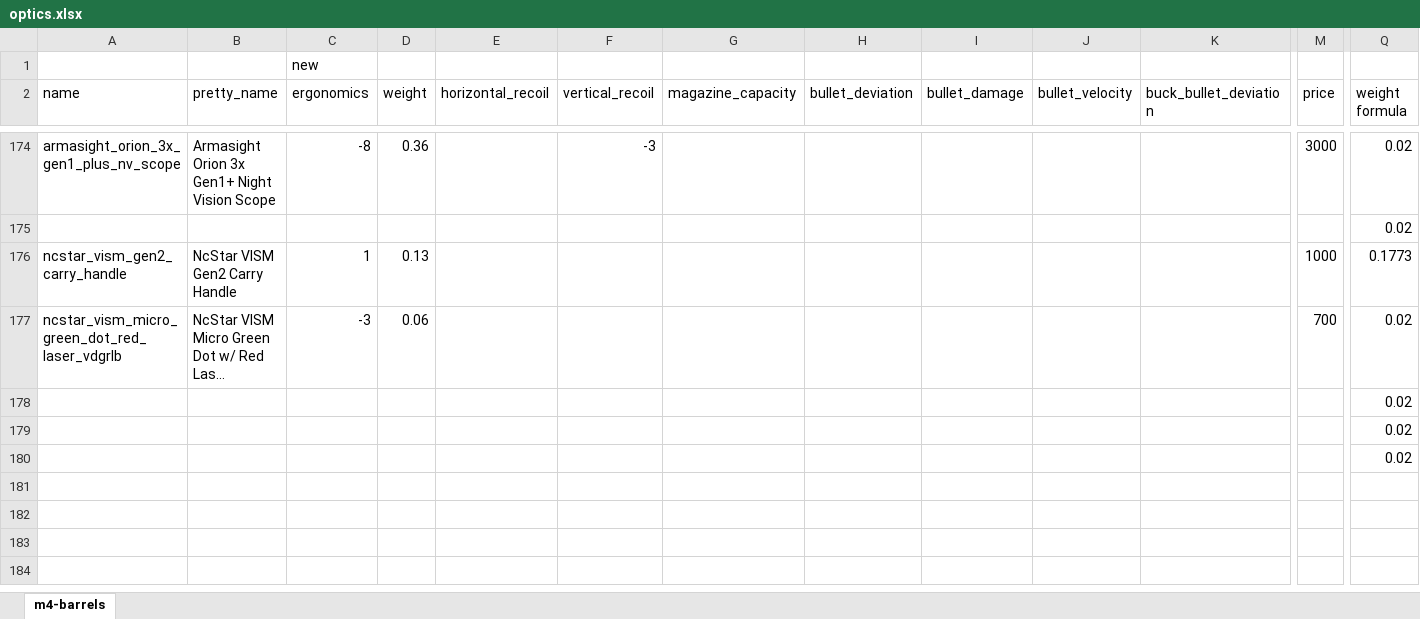
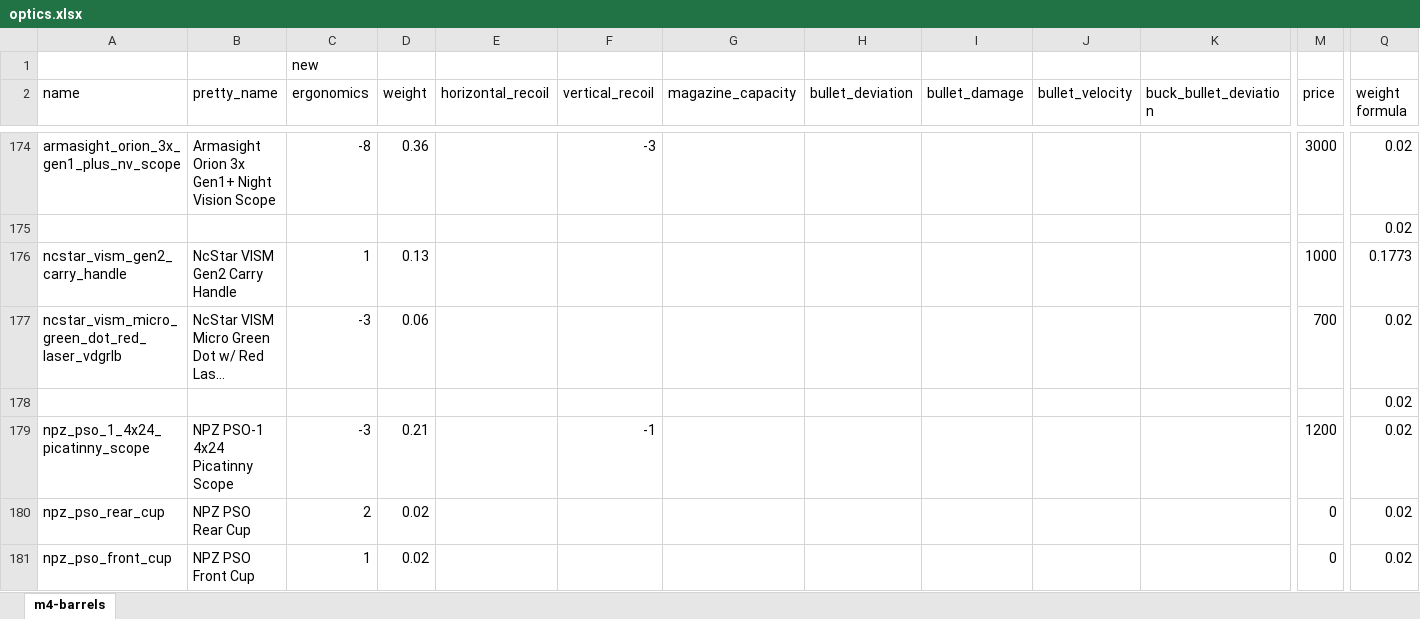
Before and after one commit to recoil-group/deadline-balancing, an Excel workbook: changes/optics.xlsx, sheet m4-barrels, drawn as a sheet; only a part is shown, gaps mark what is left out; long unchanged cells end in …; values as stored, in another font and other column widths than the file's, no borders; removed rows and columns are numbered as before the commit, all else as after; rows hold the shown columns only; the diff names each change by its address in the sheet, - before the commit and + after, or states it on an @@ line.

Commit message:
oopsie, add back npz optic

```diff
--- a/changes/optics.xlsx (sheet m4-barrels)
+++ b/changes/optics.xlsx (sheet m4-barrels)
-row 179:  |  |  |  |  |  |  |  |  |  |  |  | 0.02
-row 180:  |  |  |  |  |  |  |  |  |  |  |  | 0.02
+row 179: npz_pso_1_4x24_picatinny_scope | NPZ PSO-1 4x24 Picatinny Scope | -3 | 0.21 |  | -1 |  |  |  |  |  | 1200 | 0.02
+row 180: npz_pso_rear_cup | NPZ PSO Rear Cup | 2 | 0.02 |  |  |  |  |  |  |  | 0 | 0.02
+row 181: npz_pso_front_cup | NPZ PSO Front Cup | 1 | 0.02 |  |  |  |  |  |  |  | 0 | 0.02
```
Also changed, not shown: 1 other file.
